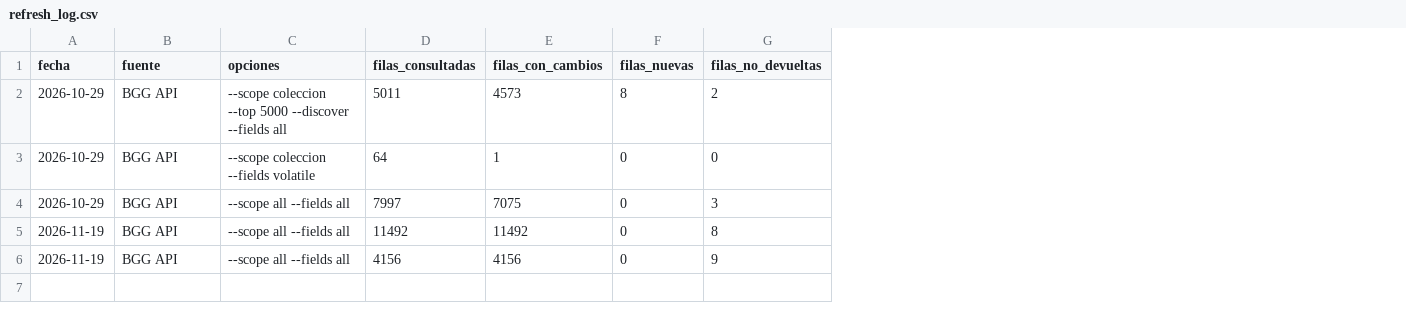
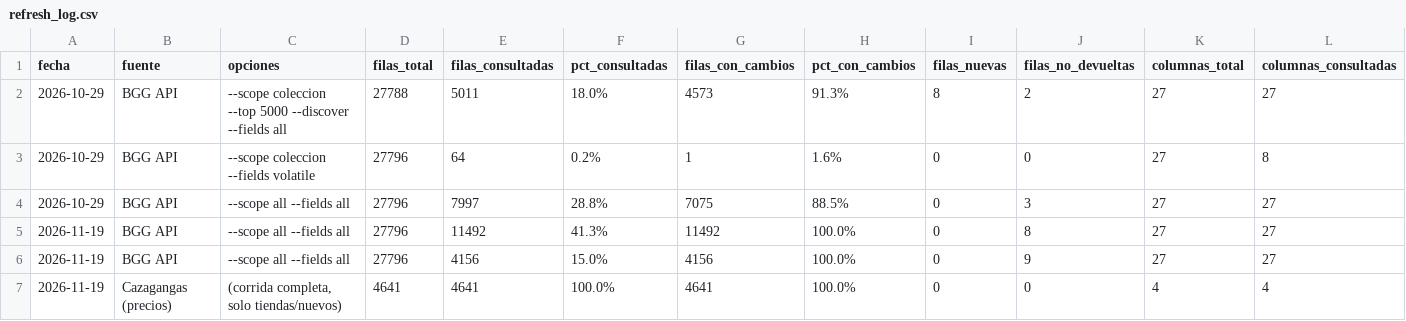
Before and after one commit to nachomondino1/boardgame, a CSV file: 01_data_understanding/refresh_log.csv, drawn as a sheet; only a part is shown; rows hold the shown columns only; the diff names each change by its address in the sheet, - before the commit and + after, or states it on an @@ line.

```diff
--- a/01_data_understanding/refresh_log.csv
+++ b/01_data_understanding/refresh_log.csv
+column D (filas_total), rows 2-6: 27788 | 27796 | 27796 | 27796 | 27796
+column F (pct_consultadas), rows 2-6: 18.0% | 0.2% | 28.8% | 41.3% | 15.0%
+column H (pct_con_cambios), rows 2-6: 91.3% | 1.6% | 88.5% | 100.0% | 100.0%
+column K (columnas_total), rows 2-6: all 27
+column L (columnas_consultadas), rows 2-6: 27 | 8 | 27 | 27 | 27
+row 7: 2026-11-19 | Cazagangas (precios) | (corrida completa, solo tiendas/nuevos) | 4641 | 4641 | 100.0% | 4641 | 100.0% | 0 | 0 | 4 | 4
```
Also changed, not shown: 5 other files.
